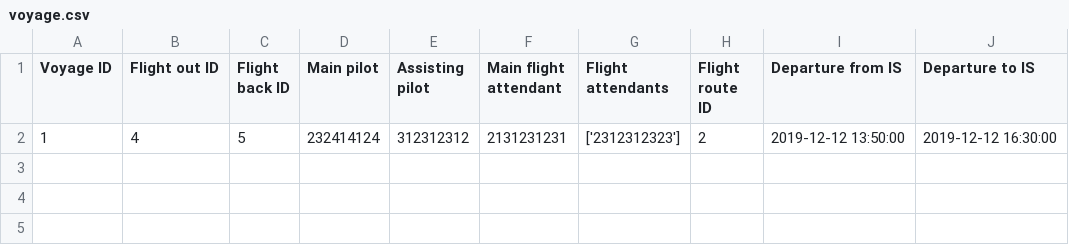
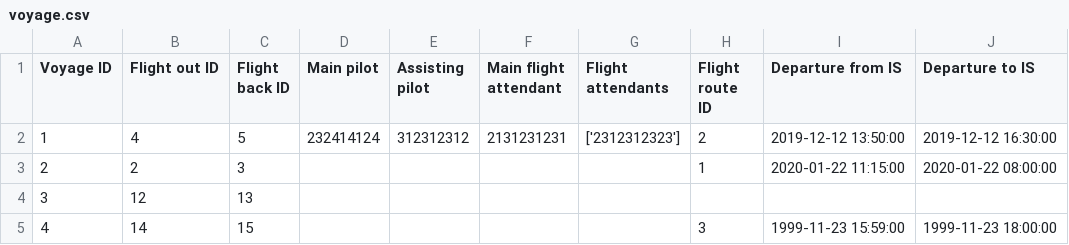
Before and after one commit to TheRobertSnow/HR_Dropouts, a CSV file: NaN_Air/DataFiles/voyage.csv, drawn as a sheet.

```diff
--- a/NaN_Air/DataFiles/voyage.csv
+++ b/NaN_Air/DataFiles/voyage.csv
@@ -2 +2,4 @@ Voyage ID,Flight out ID,Flight back ID,Main pilot,Assisting pilot,Main flight at
 1,4,5,232414124,312312312,2131231231,['2312312323'],2,2019-12-12 13:50:00,2019-12-12 16:30:00
+2,2,3,,,,,1,2020-01-22 11:15:00,2020-01-22 08:00:00
+3,12,13,,,,
+4,14,15,,,,,3,1999-11-23 15:59:00,1999-11-23 18:00:00
```
Also changed, not shown: NaN_Air/DataFiles/airplane.csv, NaN_Air/DataFiles/flight.csv, 1 other file.
